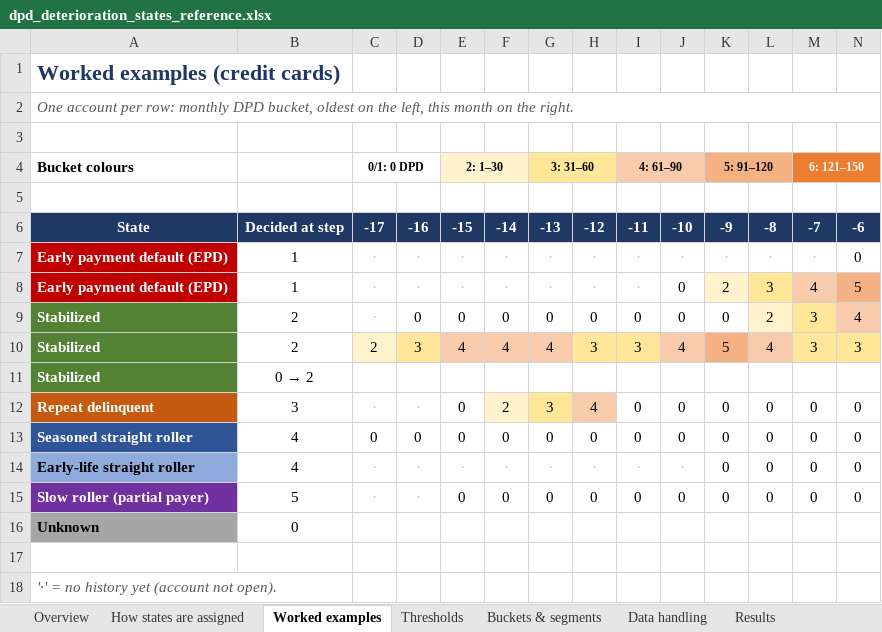
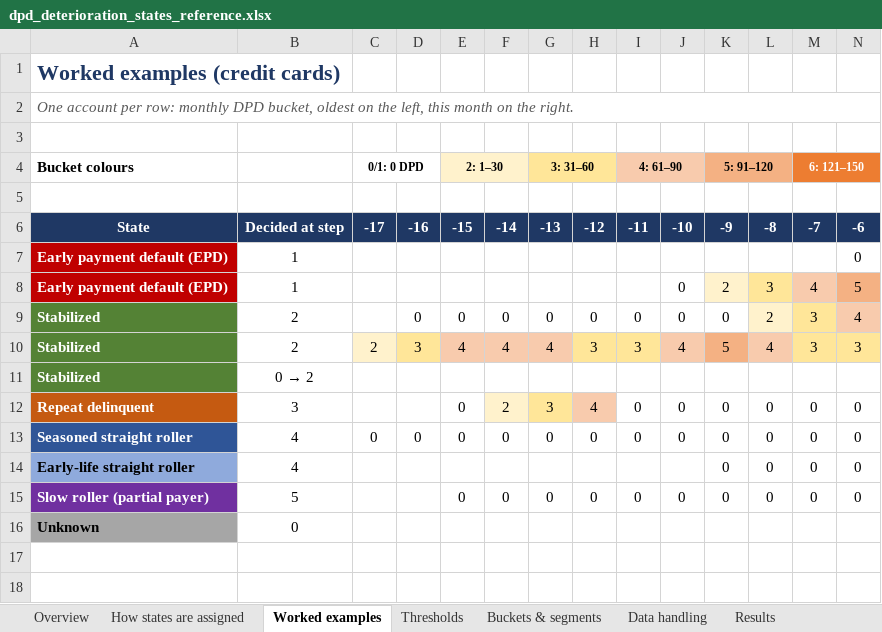
Before and after one commit to balsapka/Collections, an Excel workbook: docs/deterioration_states/spark/stakeholder/dpd_deterioration_states_reference.xlsx, sheet Worked examples, drawn as a sheet; only a part is shown; values as stored, in another font and other column widths than the file's, no borders; rows hold the shown columns only; the diff names each change by its address in the sheet, - before the commit and + after, or states it on an @@ line.

```diff
--- a/docs/deterioration_states/spark/stakeholder/dpd_deterioration_states_reference.xlsx (sheet Worked examples)
+++ b/docs/deterioration_states/spark/stakeholder/dpd_deterioration_states_reference.xlsx (sheet Worked examples)
-C7:C9: ·
+C7:C9: (empty)
-D7:D8: ·
+D7:D8: (empty)
-E7:E8: ·
+E7:E8: (empty)
-F7:F8: ·
+F7:F8: (empty)
-G7:G8: ·
+G7:G8: (empty)
-H7:H8: ·
+H7:H8: (empty)
-I7:I8: ·
+I7:I8: (empty)
-J7: ·
+J7: (empty)
-K7: ·
+K7: (empty)
-L7: ·
+L7: (empty)
-M7: ·
+M7: (empty)
-C12: ·
+C12: (empty)
-D12: ·
+D12: (empty)
-C14:C15: ·
+C14:C15: (empty)
-D14:D15: ·
+D14:D15: (empty)
-E14: ·
+E14: (empty)
-F14: ·
+F14: (empty)
-G14: ·
+G14: (empty)
-H14: ·
+H14: (empty)
-I14: ·
+I14: (empty)
-J14: ·
+J14: (empty)
-row 17: (empty)
-row 18: '·' = no history yet (account not open).
```
Also changed, not shown: 2 other files.
